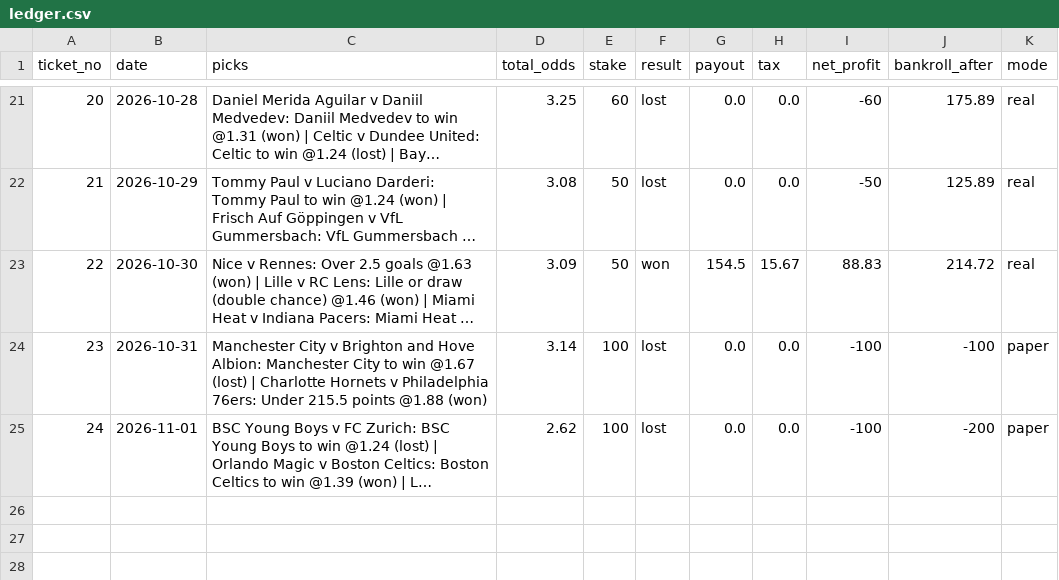
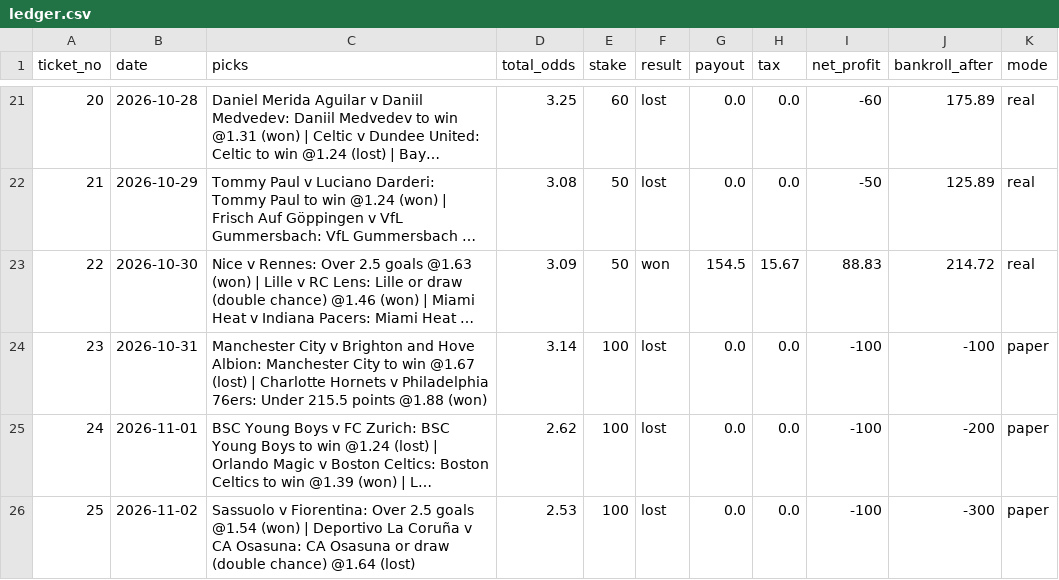
Before and after one commit to tralesmile/kockajse, a CSV file: data/ledger.csv, drawn as a sheet; only a part is shown, gaps mark what is left out; long unchanged cells end in …; the diff names each change by its address in the sheet, - before the commit and + after, or states it on an @@ line.

Commit message:
Update ledger

```diff
--- a/data/ledger.csv
+++ b/data/ledger.csv
+row 26: 25 | 2026-11-02 | Sassuolo v Fiorentina: Over 2.5 goals @1.54 (won) | Deportivo La Coruña v CA Osasuna: CA Osasuna or draw (double chance) @1.64 (lost) | 2.53 | 100 | lost | 0.0 | 0.0 | -100 | -300 | paper
```
Also changed, not shown: data/shadow.csv, 5 other files.
